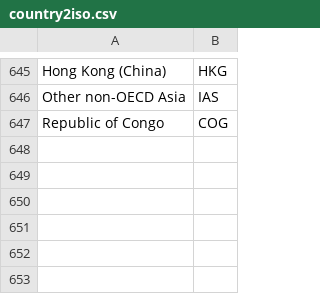
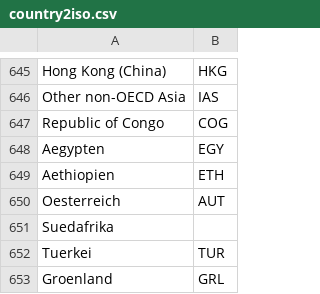
Before and after one commit to pik-piam/madrat, a CSV file: inst/extdata/country2iso.csv, drawn as a sheet; only a part is shown, gaps mark what is left out; the diff names each change by its address in the sheet, - before the commit and + after, or states it on an @@ line.

Commit message:
added some more countries to country2iso.csv

```diff
--- a/inst/extdata/country2iso.csv
+++ b/inst/extdata/country2iso.csv
+row 648: Aegypten | EGY
+row 649: Aethiopien | ETH
+row 650: Oesterreich | AUT
+row 651: Suedafrika
+row 652: Tuerkei | TUR
+row 653: Groenland | GRL
```
